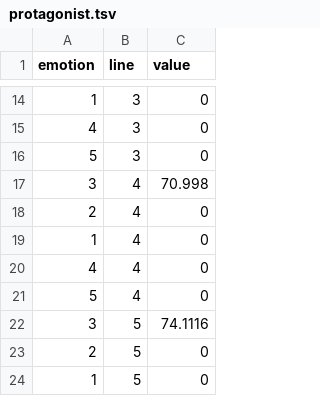
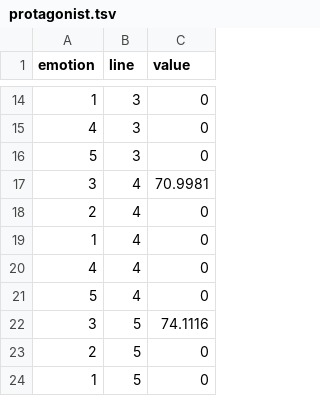
Before and after one commit to cit-upenn/cit-591-fall-2017-project-scriptvisualization, a TSV file: data/protagonist.tsv, drawn as a sheet; only a part is shown, gaps mark what is left out.

```diff
--- a/data/protagonist.tsv
+++ b/data/protagonist.tsv
@@ -16,3 +16,3 @@ emotion	line	value
 5	3	0
-3	4	70.998
+3	4	70.9981
 2	4	0
```
Also changed, not shown: data/secondMain.tsv, data/thirdMain.tsv, 8 other files.
